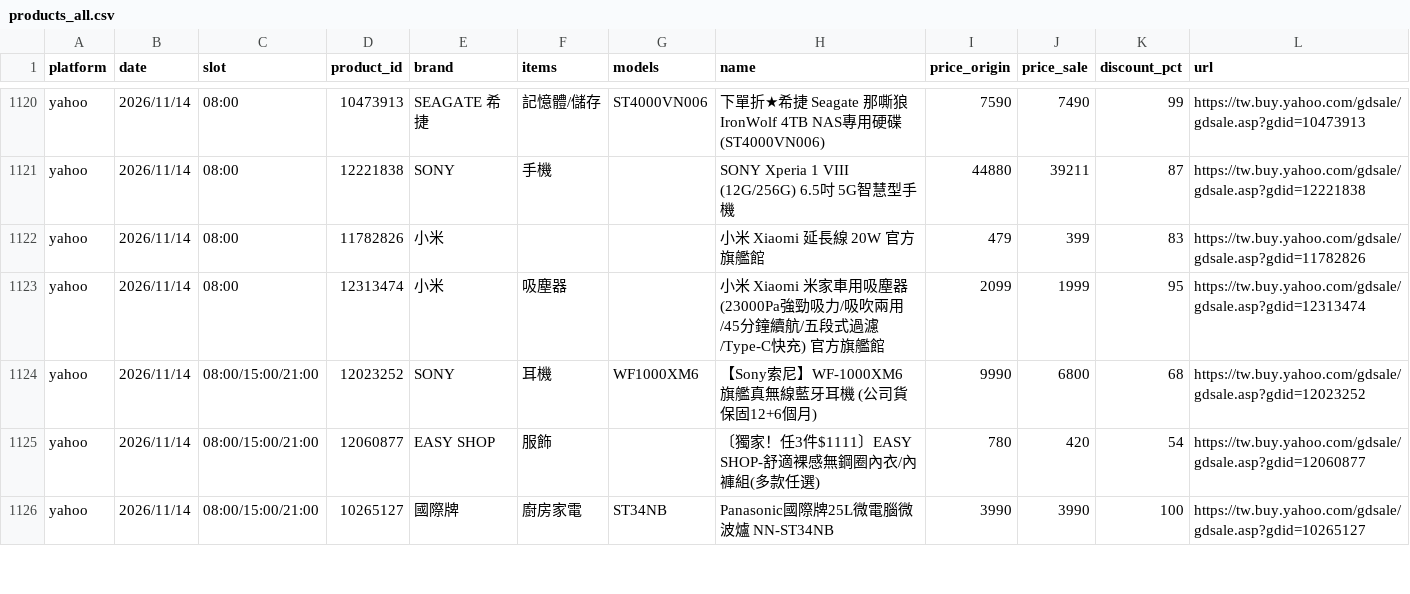
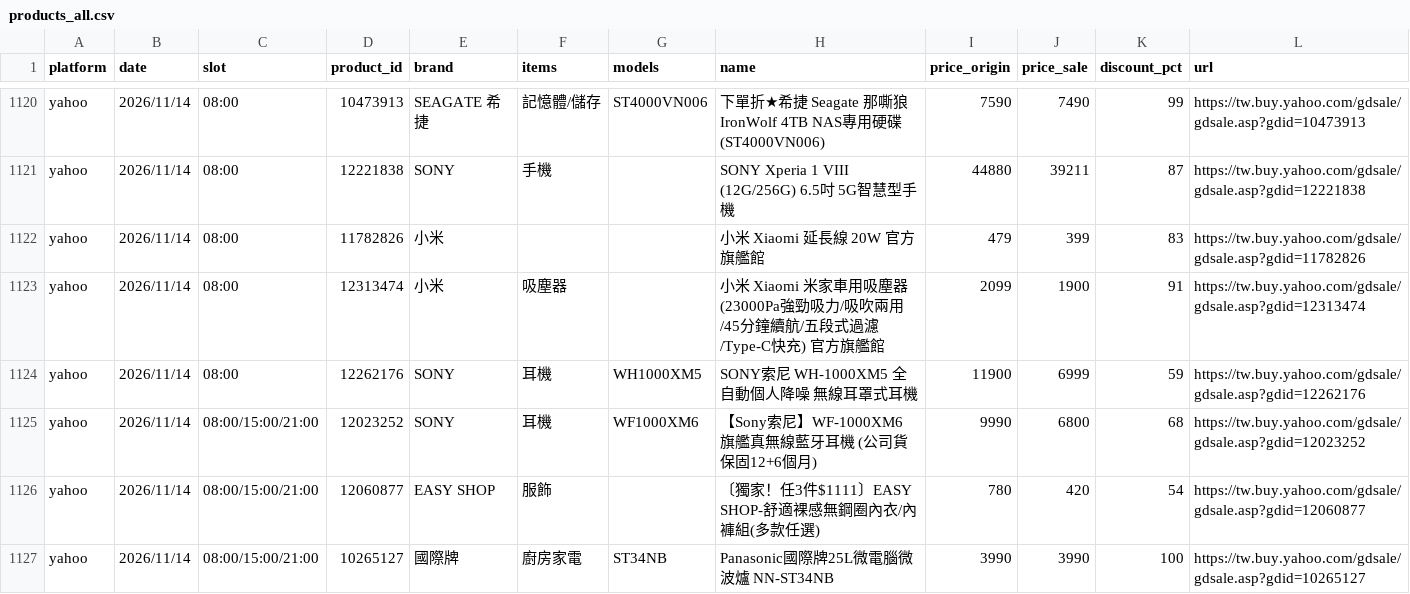
Before and after one commit to jerrycp-lab/momo-sales-monitor, a CSV file: compare/data/products_all.csv, drawn as a sheet; only a part is shown, gaps mark what is left out; the diff covers the shown part only.

```diff
--- a/compare/data/products_all.csv
+++ b/compare/data/products_all.csv
@@ -1122,3 +1122,4 @@ yahoo,2026/11/14,08:00,12221838,SONY,手機,,SONY Xperia 1 VIII (12G/256G) 6.5
 yahoo,2026/11/14,08:00,11782826,小米,,,小米 Xiaomi 延長線 20W 官方旗艦館,479,399,83,https://tw.buy.yahoo.com/gdsale/gdsale.asp?gdid=11782826
-yahoo,2026/11/14,08:00,12313474,小米,吸塵器,,小米 Xiaomi 米家車用吸塵器(23000Pa強勁吸力/吸吹兩用/45分鐘續航/五段式過濾/Type-C快充) 官方旗艦館,2099,1999,95,https://tw.buy.yahoo.com/gdsale/gdsale.asp?gdid=12313474
+yahoo,2026/11/14,08:00,12313474,小米,吸塵器,,小米 Xiaomi 米家車用吸塵器(23000Pa強勁吸力/吸吹兩用/45分鐘續航/五段式過濾/Type-C快充) 官方旗艦館,2099,1900,91,https://tw.buy.yahoo.com/gdsale/gdsale.asp?gdid=12313474
+yahoo,2026/11/14,08:00,12262176,SONY,耳機,WH1000XM5,SONY索尼 WH-1000XM5 全自動個人降噪 無線耳罩式耳機,11900,6999,59,https://tw.buy.yahoo.com/gdsale/gdsale.asp?gdid=12262176
 yahoo,2026/11/14,08:00/15:00/21:00,12023252,SONY,耳機,WF1000XM6,【Sony索尼】WF-1000XM6 旗艦真無線藍牙耳機 (公司貨 保固12+6個月),9990,6800,68,https://tw.buy.yahoo.com/gdsale/gdsale.asp?gdid=12023252
```
Also changed, not shown: 3 added rows, 1 removed row and 16 edited cells elsewhere in this file, compare/data/matches.csv, compare/data/yahoo_results.csv.
